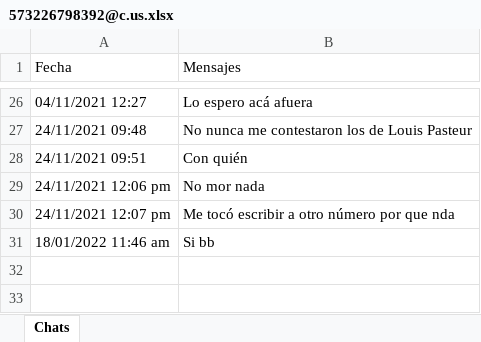
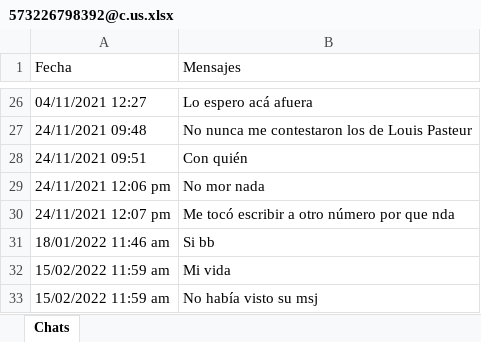
Before and after one commit to andres97473/NodeJs, an Excel workbook: whatsapp-bot-master/backend/chats/573226798392@c.us.xlsx, sheet Chats, drawn as a sheet; only a part is shown, gaps mark what is left out; values as stored, in another font and other column widths than the file's, no borders; the diff names each change by its address in the sheet, - before the commit and + after, or states it on an @@ line.

```diff
--- a/whatsapp-bot-master/backend/chats/573226798392@c.us.xlsx (sheet Chats)
+++ b/whatsapp-bot-master/backend/chats/573226798392@c.us.xlsx (sheet Chats)
+row 32: 15/02/2022 11:59 am | Mi vida
+row 33: 15/02/2022 11:59 am | No había visto su msj
```
Also changed, not shown: 7 other files.
